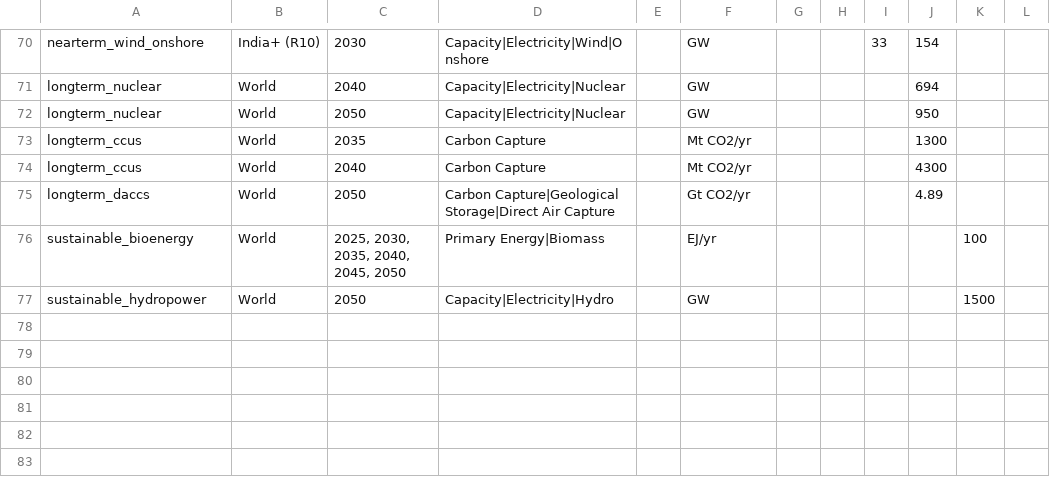
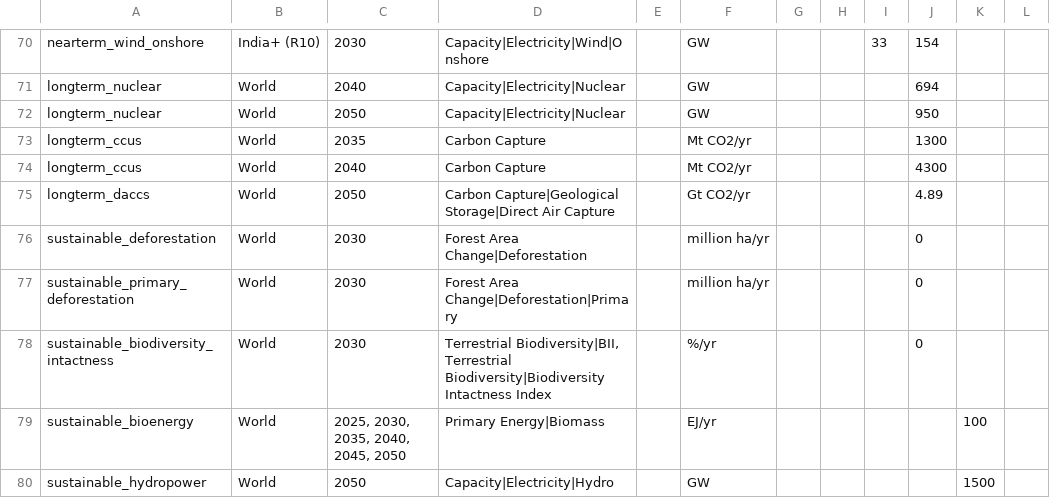
Before and after one commit to PhilippVerpoort/scenario-vetting-criteria, a CSV file: inst/extdata/criteria-thresholds.csv, drawn as a sheet; only a part is shown, gaps mark what is left out; the diff names each change by its address in the sheet, - before the commit and + after, or states it on an @@ line.

Commit message:
Added some initial landuse criteria.
The near-term and sustainability criteria on deforestation and
biodiversity have been added.

```diff
--- a/inst/extdata/criteria-thresholds.csv
+++ b/inst/extdata/criteria-thresholds.csv
+row 76: sustainable_deforestation | World | 2030 | Forest Area Change|Deforestation |  | million ha/yr |  |  |  | 0
+row 77: sustainable_primary_deforestation | World | 2030 | Forest Area Change|Deforestation|Primary |  | million ha/yr |  |  |  | 0
+row 78: sustainable_biodiversity_intactness | World | 2030 | Terrestrial Biodiversity|BII, Terrestrial Biodiversity|Biodiversity Intactness Index |  | %/yr |  |  |  | 0
```
Also changed, not shown: 2 other files.
